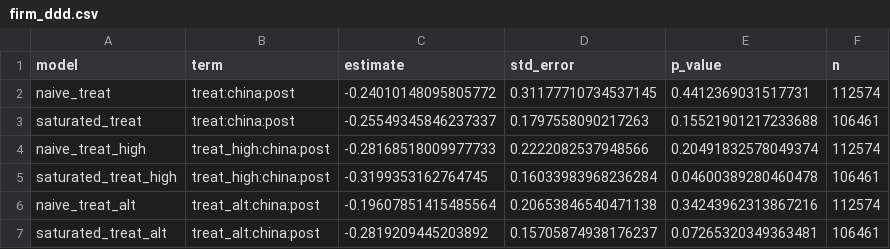
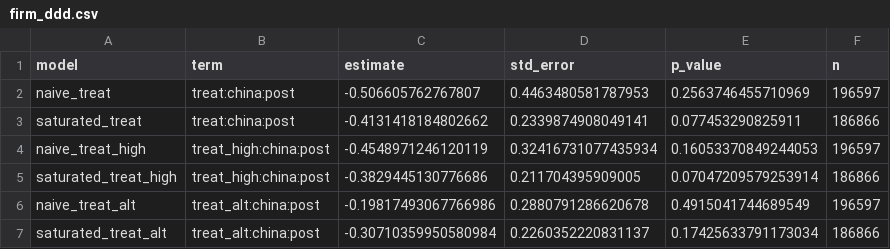
Before and after one commit to masontle/FA26-Research, a CSV file: Damocles Switchboard/results/firm_ddd.csv, drawn as a sheet.

```diff
--- a/Damocles Switchboard/results/firm_ddd.csv
+++ b/Damocles Switchboard/results/firm_ddd.csv
@@ -1,7 +1,7 @@
 model,term,estimate,std_error,p_value,n
-naive_treat,treat:china:post,-0.24010148095805772,0.31177710734537145,0.4412369031517731,112574
-saturated_treat,treat:china:post,-0.25549345846237337,0.1797558090217263,0.15521901217233688,106461
-naive_treat_high,treat_high:china:post,-0.28168518009977733,0.2222082537948566,0.20491832578049374,112574
-saturated_treat_high,treat_high:china:post,-0.3199353162764745,0.16033983968236284,0.04600389280460478,106461
-naive_treat_alt,treat_alt:china:post,-0.19607851415485564,0.20653846540471138,0.34243962313867216,112574
-saturated_treat_alt,treat_alt:china:post,-0.2819209445203892,0.15705874938176237,0.07265320349363481,106461
+naive_treat,treat:china:post,-0.506605762767807,0.4463480581787953,0.2563746455710969,196597
+saturated_treat,treat:china:post,-0.4131418184802662,0.2339874908049141,0.077453290825911,186866
+naive_treat_high,treat_high:china:post,-0.4548971246120119,0.32416731077435934,0.16053370849244053,196597
+saturated_treat_high,treat_high:china:post,-0.3829445130776686,0.211704395909005,0.07047209579253914,186866
+naive_treat_alt,treat_alt:china:post,-0.19817493067766986,0.2880791286620678,0.4915041744689549,196597
+saturated_treat_alt,treat_alt:china:post,-0.30710359950580984,0.2260352220831137,0.17425633791173034,186866
```
Also changed, not shown: Damocles Switchboard/results/citation_models.csv, Damocles Switchboard/results/citation_trends.csv, 15 other files.
